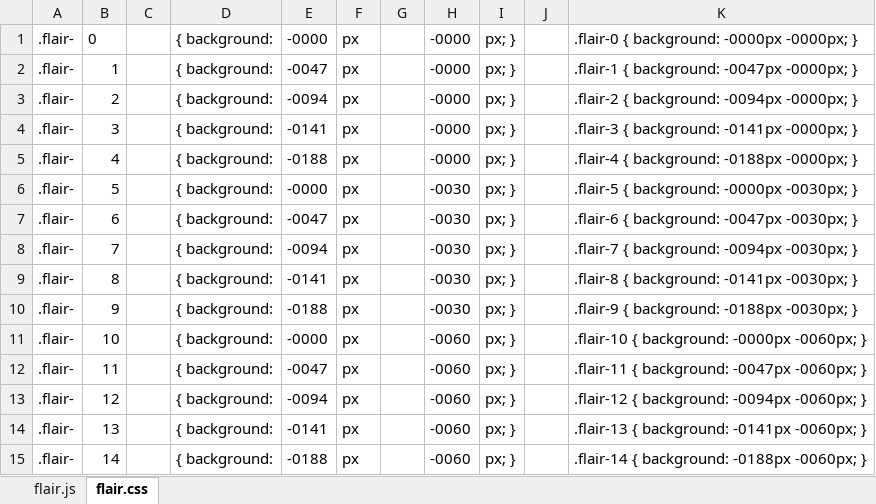
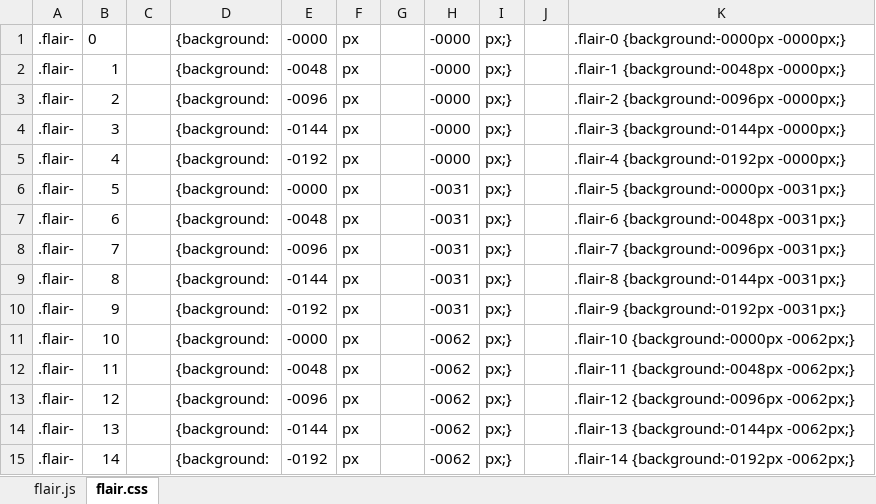
Before and after one commit to rwarframe/rwarframetest.github.io, an Excel workbook: Flair JS & CSS.xlsx, sheet flair.css, drawn as a sheet; only a part is shown; values as stored, in another font and other column widths than the file's, no borders; the diff covers the shown part only; the diff names each change by its address in the sheet, - before the commit and + after, or states it on an @@ line.

```diff
--- a/Flair JS & CSS.xlsx (sheet flair.css)
+++ b/Flair JS & CSS.xlsx (sheet flair.css)
-D1:D15: { background:
+D1:D15: {background:
-I1:I15: px; }
+I1:I15: px;}
-K1: .flair-0 { background: -0000px -0000px; }
+K1: .flair-0 {background:-0000px -0000px;}
-E2: -0047
+E2: -0048
-K2: .flair-1 { background: -0047px -0000px; }
+K2: .flair-1 {background:-0048px -0000px;}
-E3: -0094
+E3: -0096
-K3: .flair-2 { background: -0094px -0000px; }
+K3: .flair-2 {background:-0096px -0000px;}
-E4: -0141
+E4: -0144
-K4: .flair-3 { background: -0141px -0000px; }
+K4: .flair-3 {background:-0144px -0000px;}
-E5: -0188
+E5: -0192
-K5: .flair-4 { background: -0188px -0000px; }
+K5: .flair-4 {background:-0192px -0000px;}
-H6:H10: -0030
+H6:H10: -0031
-K6: .flair-5 { background: -0000px -0030px; }
+K6: .flair-5 {background:-0000px -0031px;}
-E7: -0047
+E7: -0048
-K7: .flair-6 { background: -0047px -0030px; }
+K7: .flair-6 {background:-0048px -0031px;}
-E8: -0094
+E8: -0096
-K8: .flair-7 { background: -0094px -0030px; }
+K8: .flair-7 {background:-0096px -0031px;}
-E9: -0141
+E9: -0144
-K9: .flair-8 { background: -0141px -0030px; }
+K9: .flair-8 {background:-0144px -0031px;}
-E10: -0188
+E10: -0192
-K10: .flair-9 { background: -0188px -0030px; }
+K10: .flair-9 {background:-0192px -0031px;}
-H11:H15: -0060
+H11:H15: -0062
-K11: .flair-10 { background: -0000px -0060px; }
+K11: .flair-10 {background:-0000px -0062px;}
-E12: -0047
+E12: -0048
-K12: .flair-11 { background: -0047px -0060px; }
+K12: .flair-11 {background:-0048px -0062px;}
-E13: -0094
+E13: -0096
-K13: .flair-12 { background: -0094px -0060px; }
+K13: .flair-12 {background:-0096px -0062px;}
-E14: -0141
+E14: -0144
-K14: .flair-13 { background: -0141px -0060px; }
+K14: .flair-13 {background:-0144px -0062px;}
-E15: -0188
+E15: -0192
-K15: .flair-14 { background: -0188px -0060px; }
+K15: .flair-14 {background:-0192px -0062px;}
```
Also changed, not shown: 1368 edited cells elsewhere in this sheet, sheet flair.js, 23 other files.
